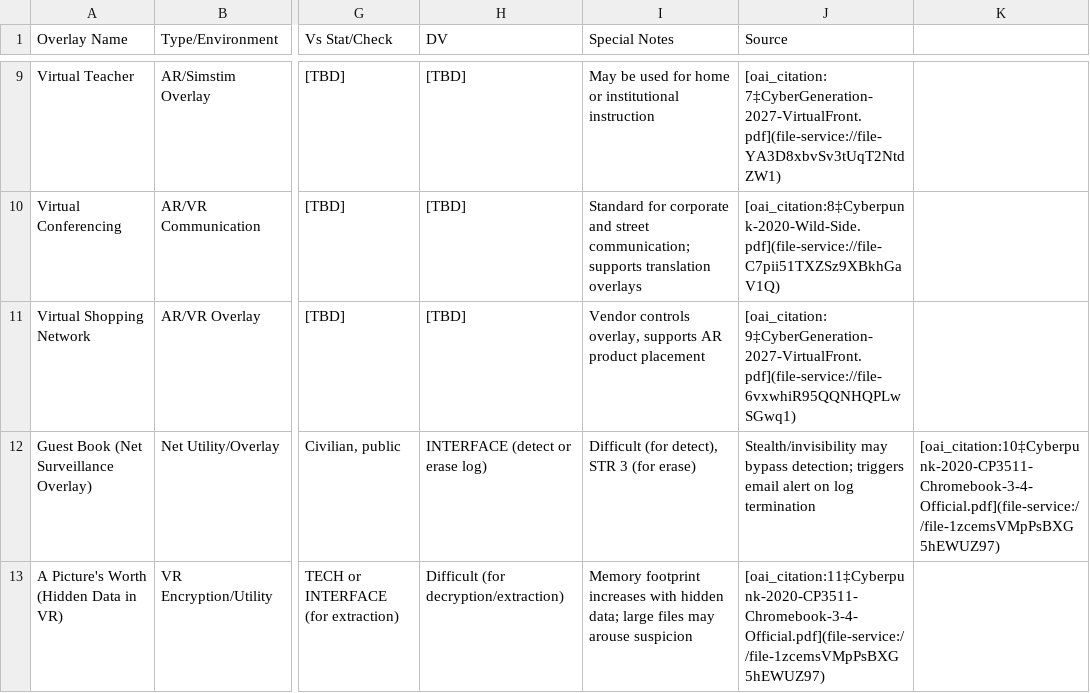
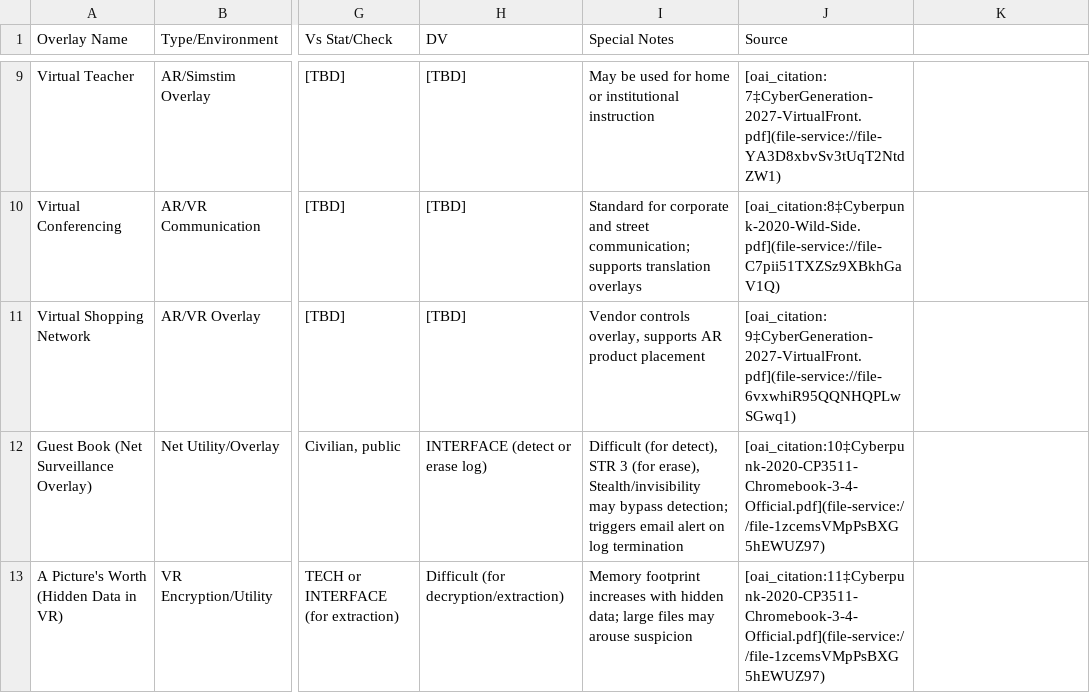
Before and after one commit to MildlySentient/Cyberpunk-api, a TSV file: virtuality_overlay_table.tsv, drawn as a sheet; only a part is shown, gaps mark what is left out; the diff names each change by its address in the sheet, - before the commit and + after, or states it on an @@ line.

Commit message:
Update virtuality_overlay_table.tsv

```diff
--- a/virtuality_overlay_table.tsv
+++ b/virtuality_overlay_table.tsv
-I12 (Special Notes): …3 (for erase)
+I12 (Special Notes): …3 (for erase), Stealth/invisibility may bypass detection; triggers email alert on log termination
-J12 (Source): Stealth/invisibility may bypass detection; triggers email alert on log termination
+J12 (Source): [oai_citation:10‡Cyberpunk-2020-CP3511-Chromebook-3-4-Official.pdf](file-service://file-1zcemsVMpPsBXG5hEWUZ97)
-K12: [oai_citation:10‡Cyberpunk-2020-CP3511-Chromebook-3-4-Official.pdf](file-service://file-1zcemsVMpPsBXG5hEWUZ97)
+K12: (empty)
```
